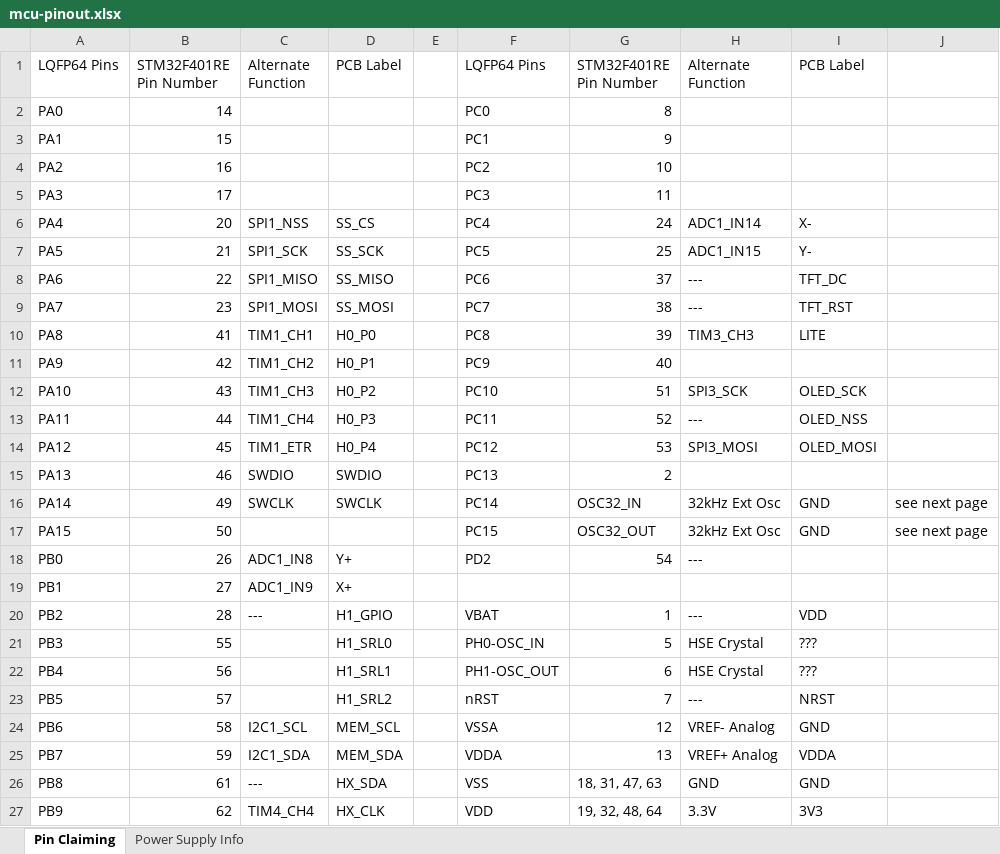
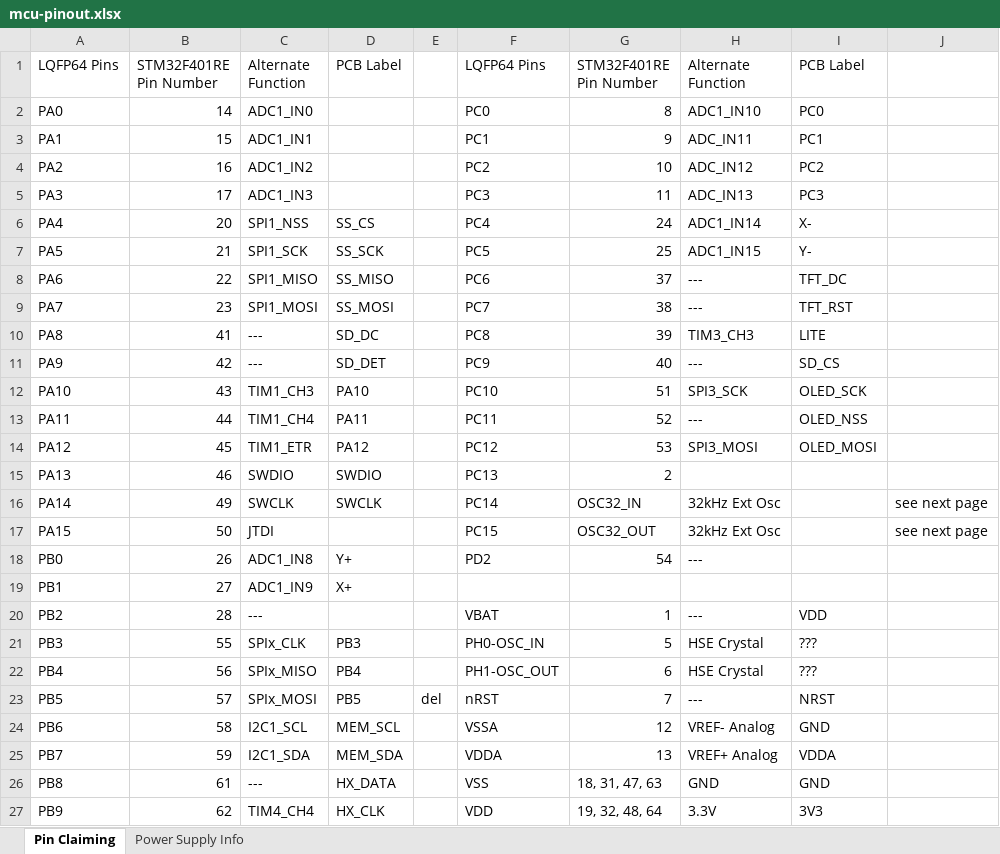
Before and after one commit to Smart-Ingredient-Scale/schematics, an Excel workbook: docs/mcu-pinout.xlsx, sheet Pin Claiming, drawn as a sheet; only a part is shown; values as stored, in another font and other column widths than the file's, no cell formats; charts and pictures not drawn; the diff covers the shown part only; the diff names each change by its address in the sheet, - before the commit and + after, or states it on an @@ line.

```diff
--- a/docs/mcu-pinout.xlsx (sheet Pin Claiming)
+++ b/docs/mcu-pinout.xlsx (sheet Pin Claiming)
-C2: (empty)
+C2: ADC1_IN0
-H2: (empty)
+H2: ADC1_IN10
-I2: (empty)
+I2: PC0
-C3: (empty)
+C3: ADC1_IN1
-H3: (empty)
+H3: ADC_IN11
-I3: (empty)
+I3: PC1
-C4: (empty)
+C4: ADC1_IN2
-H4: (empty)
+H4: ADC_IN12
-I4: (empty)
+I4: PC2
-C5: (empty)
+C5: ADC1_IN3
-H5: (empty)
+H5: ADC_IN13
-I5: (empty)
+I5: PC3
-C10: TIM1_CH1
+C10: ---
-D10: H0_P0
+D10: SD_DC
-C11: TIM1_CH2
+C11: ---
-D11: H0_P1
+D11: SD_DET
-H11: (empty)
+H11: ---
-I11: (empty)
+I11: SD_CS
-D12: H0_P2
+D12: PA10
-D13: H0_P3
+D13: PA11
-D14: H0_P4
+D14: PA12
-I16:I17: GND
+I16:I17: (empty)
-C17: (empty)
+C17: JTDI
-D20: H1_GPIO
+D20: (empty)
-C21: (empty)
+C21: SPIx_CLK
-D21: H1_SRL0
+D21: PB3
-C22: (empty)
+C22: SPIx_MISO
-D22: H1_SRL1
+D22: PB4
-C23: (empty)
+C23: SPIx_MOSI
-D23: H1_SRL2
+D23: PB5
-E23: (empty)
+E23: del
-D26: HX_SDA
+D26: HX_DATA
```
Also changed, not shown: 3 edited cells elsewhere in this sheet, cell formats, charts or pictures, 34 other files.
